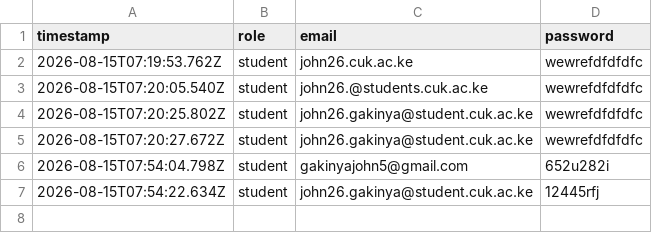
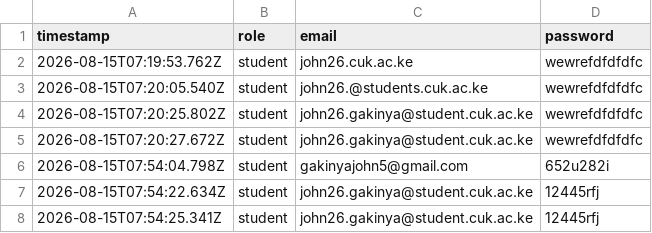
Before and after one commit to gakinyajohn5/new-cuk-login, a CSV file: cuk/submissions/logins.csv, drawn as a sheet; the diff names each change by its address in the sheet, - before the commit and + after, or states it on an @@ line.

Commit message:
Log submission: student - john26.gakinya@student.cuk.ac.ke

```diff
--- a/cuk/submissions/logins.csv
+++ b/cuk/submissions/logins.csv
+row 8: 2026-08-15T07:54:25.341Z | student | john26.gakinya@student.cuk.ac.ke | 12445rfj
```
